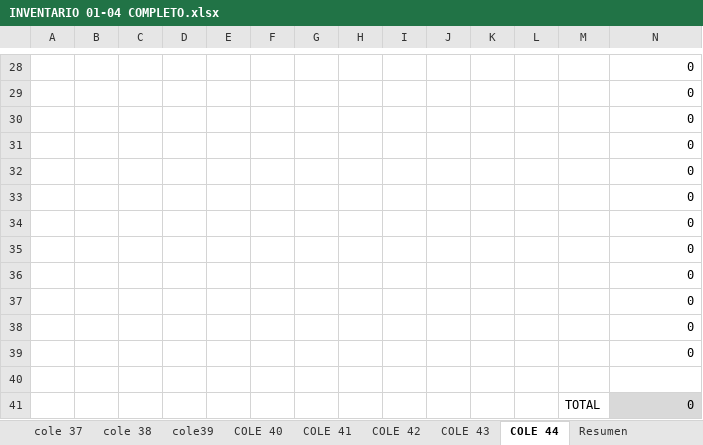
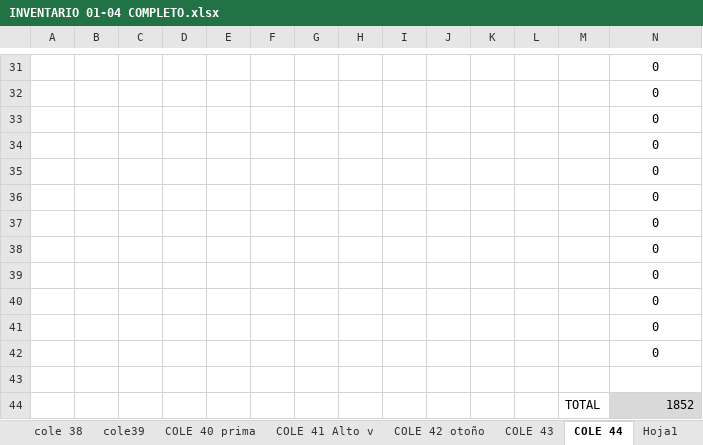
Before and after one commit to mancid-max/adecom-web, an Excel workbook: seed/INVENTARIO 01-04 COMPLETO.xlsx, sheet COLE 44, drawn as a sheet; only a part is shown, gaps mark what is left out; values as stored, in another font and other column widths than the file's, no borders; addresses are those after the commit; the diff covers the shown part only; the diff names each change by its address in the sheet, - before the commit and + after, or states it on an @@ line.

```diff
--- a/seed/INVENTARIO 01-04 COMPLETO.xlsx (sheet COLE 44)
+++ b/seed/INVENTARIO 01-04 COMPLETO.xlsx (sheet COLE 44)
-sheet tab: COLE 40
+sheet tab: COLE 40 prima
-sheet tab: COLE 41
+sheet tab: COLE 41 Alto v
-sheet tab: COLE 42
+sheet tab: COLE 42 otoño
+sheet tab: Hoja1
-N31:N42 alignment: right
+N31:N42 alignment: center
-N44: 0
+N44: 1852
```
Also changed, not shown: 6 added rows, 3 removed rows, 1 edited cell, cell formats and merged cells elsewhere in this sheet, sheet COLE 43, sheet COLE 42 otoño, sheet Resumen, sheet COLE 41 Alto v, sheet COLE 40 prima, formulas that keep their value, 3 other files.
